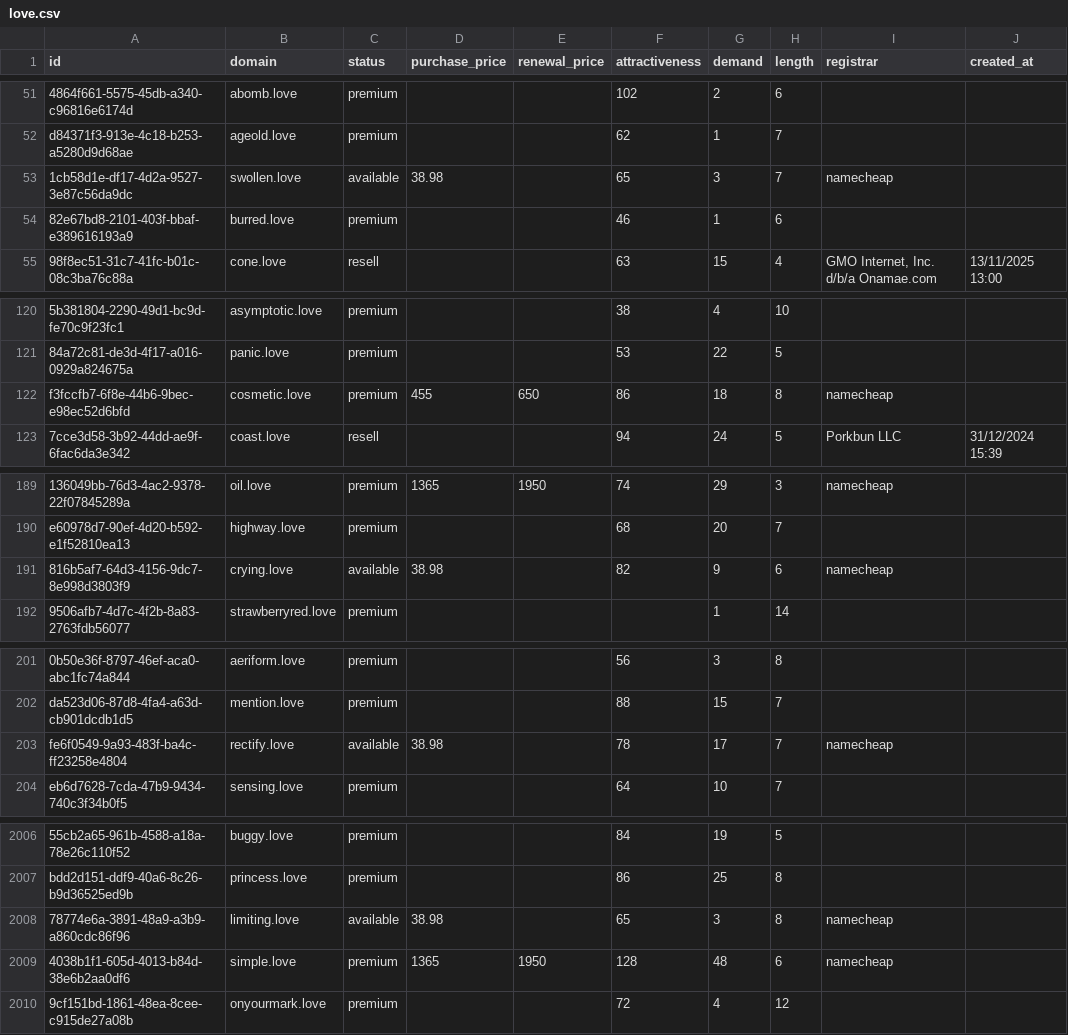
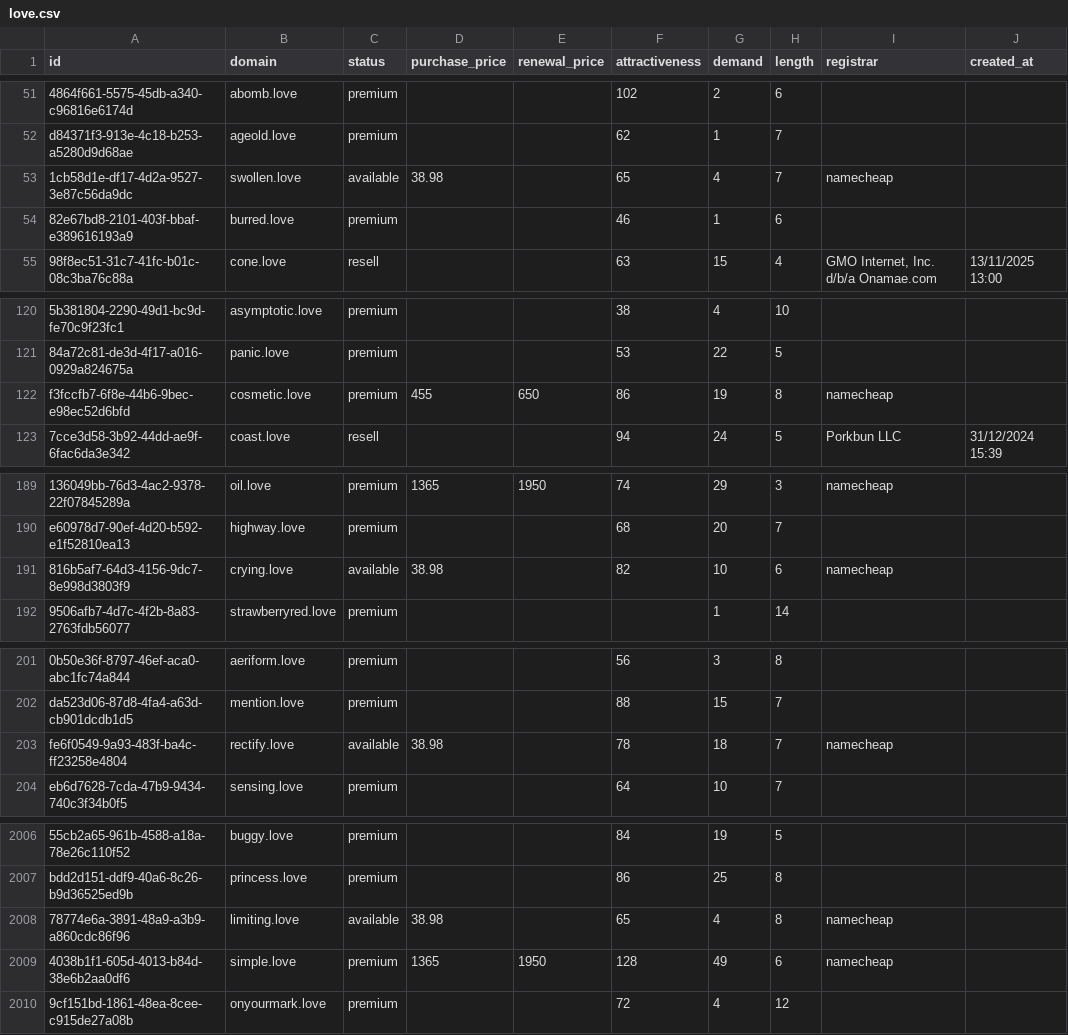
Before and after one commit to UniqueDomains/love-oneword-domains, a CSV file: love.csv, drawn as a sheet; only a part is shown, gaps mark what is left out; the diff covers the shown part only; the diff names each change by its address in the sheet, - before the commit and + after, or states it on an @@ line.

Commit message:
Domains update

```diff
--- a/love.csv
+++ b/love.csv
-G53 (demand): 3
+G53 (demand): 4
-G122 (demand): 18
+G122 (demand): 19
-G191 (demand): 9
+G191 (demand): 10
-G203 (demand): 17
+G203 (demand): 18
-G2008 (demand): 3
+G2008 (demand): 4
-G2009 (demand): 48
+G2009 (demand): 49
```
Also changed, not shown: 67 edited cells elsewhere in this file, 1 other file.
